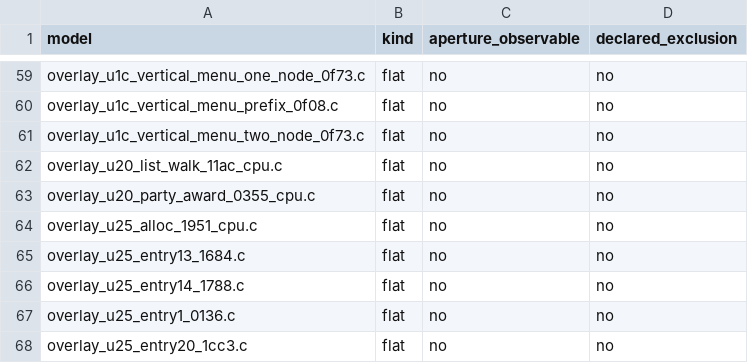
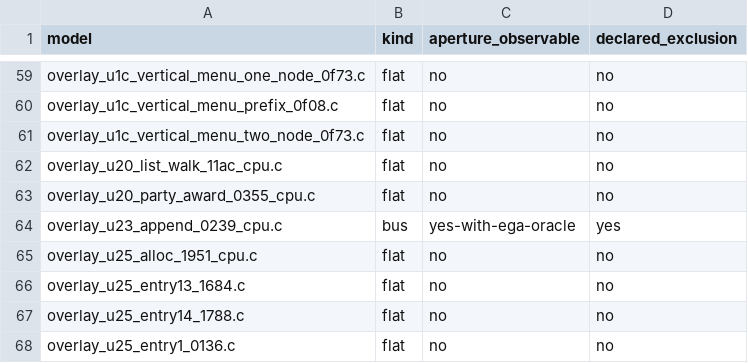
Before and after one commit to huntergdavis/poolrad-decomp, a CSV file: docs/re/aperture_observability.csv, drawn as a sheet; only a part is shown, gaps mark what is left out; the shorter side is filled out with more unchanged rows.

```diff
--- a/docs/re/aperture_observability.csv
+++ b/docs/re/aperture_observability.csv
@@ -63,2 +63,3 @@ overlay_u20_list_walk_11ac_cpu.c,flat,no,no
 overlay_u20_party_award_0355_cpu.c,flat,no,no
+overlay_u23_append_0239_cpu.c,bus,yes-with-ega-oracle,yes
 overlay_u25_alloc_1951_cpu.c,flat,no,no
```
Also changed, not shown: docs/re/aperture_pairs.csv, 1 other file.
